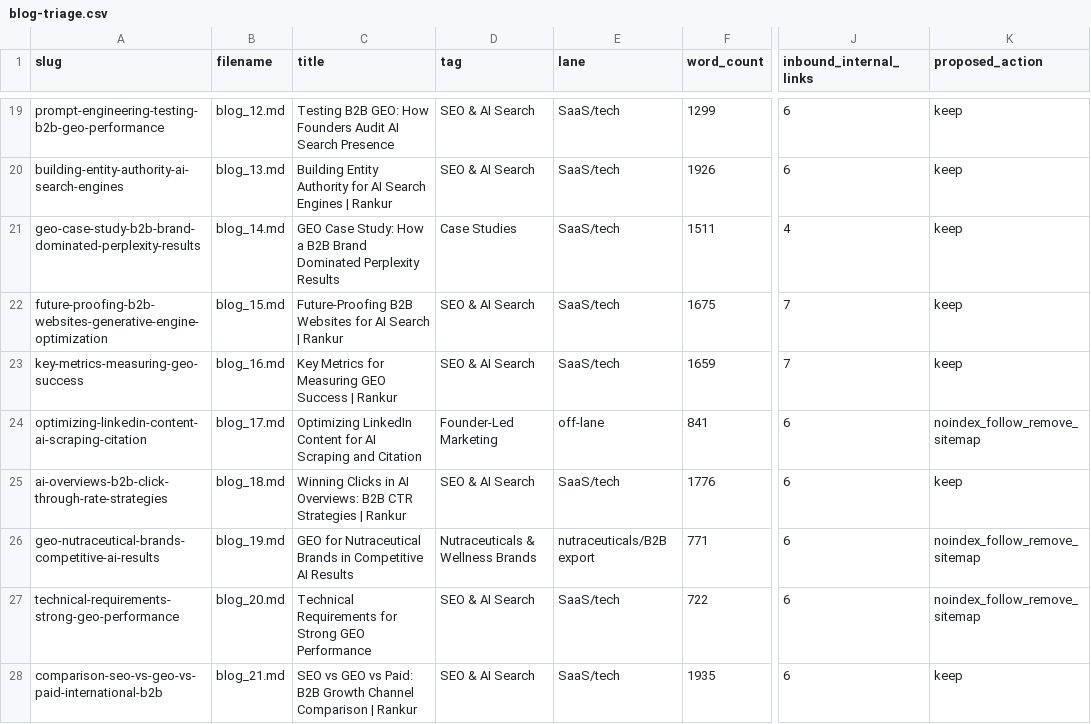
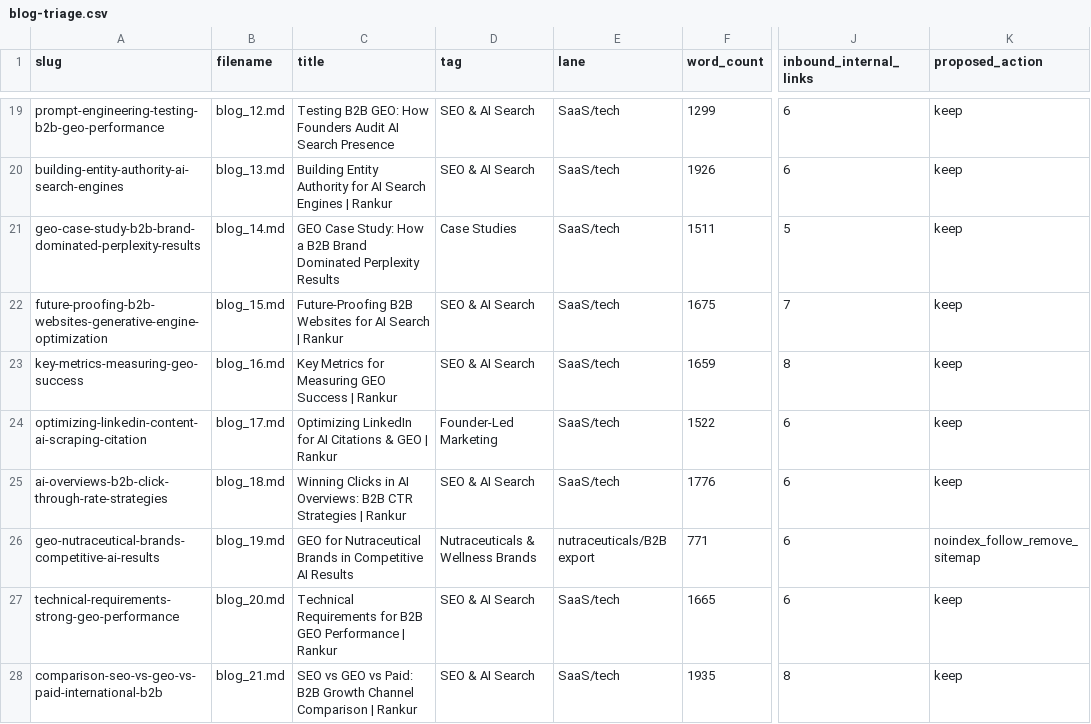
Before and after one commit to LEGENDARYLIGHTENING/rankme, a CSV file: audit/blog-triage.csv, drawn as a sheet; only a part is shown, gaps mark what is left out; the diff covers the shown part only; the diff names each change by its address in the sheet, - before the commit and + after, or states it on an @@ line.

```diff
--- a/audit/blog-triage.csv
+++ b/audit/blog-triage.csv
-J21 (inbound_internal_links): 4
+J21 (inbound_internal_links): 5
-J23 (inbound_internal_links): 7
+J23 (inbound_internal_links): 8
-C24 (title): Optimizing LinkedIn Content for AI Scraping and Citation
+C24 (title): Optimizing LinkedIn for AI Citations & GEO | Rankur
-E24 (lane): off-lane
+E24 (lane): SaaS/tech
-F24 (word_count): 841
+F24 (word_count): 1522
-K24 (proposed_action): noindex_follow_remove_sitemap
+K24 (proposed_action): keep
-C27 (title): …Requirements for Strong GEO Performance
+C27 (title): …Requirements for B2B GEO Performance | Rankur
-F27 (word_count): 722
+F27 (word_count): 1665
-K27 (proposed_action): noindex_follow_remove_sitemap
+K27 (proposed_action): keep
-J28 (inbound_internal_links): 6
+J28 (inbound_internal_links): 8
```
Also changed, not shown: 45 edited cells elsewhere in this file, 15 other files.
